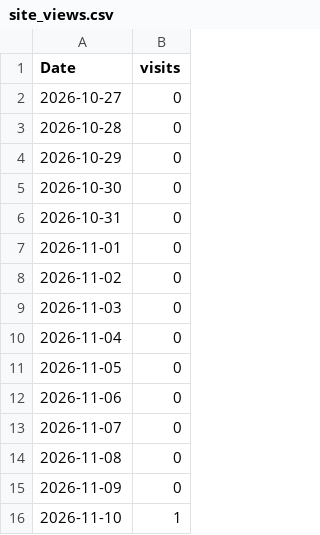
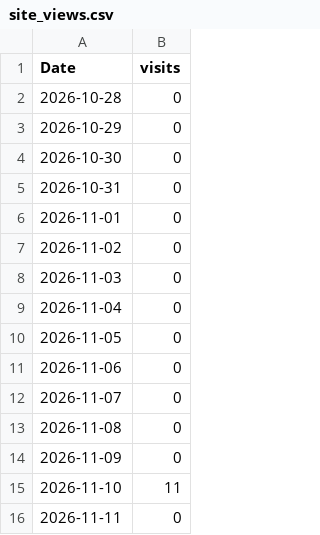
Before and after one commit to vogtpet/NHK, a CSV file: tools/traffic/site_views.csv, drawn as a sheet.

```diff
--- a/tools/traffic/site_views.csv
+++ b/tools/traffic/site_views.csv
@@ -1,3 +1,2 @@
 Date,visits
-2026-10-27,0
 2026-10-28,0
@@ -15,2 +14,3 @@ Date,visits
 2026-11-09,0
-2026-11-10,1
+2026-11-10,11
+2026-11-11,0
```
Also changed, not shown: 1 other file.
